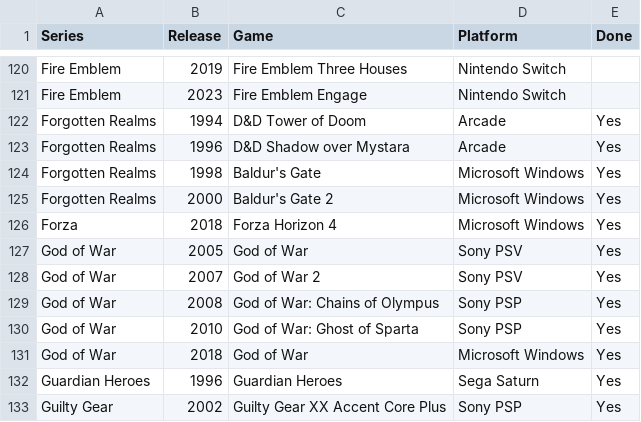
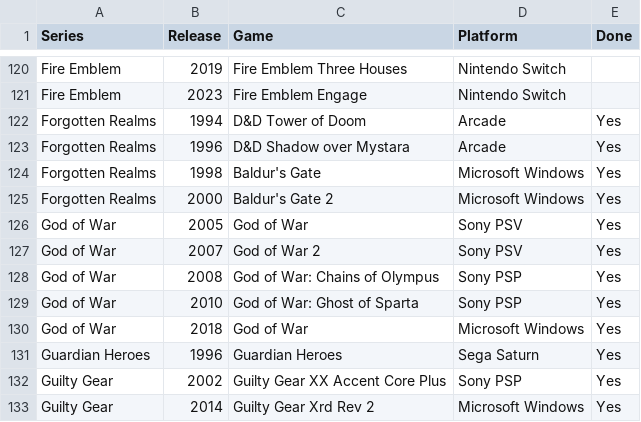
Before and after one commit to seriouslyunderappreciated/seriouslyunderappreciated.github.io, a CSV file: resources/collection.csv, drawn as a sheet; only a part is shown, gaps mark what is left out; the shorter side is filled out with more unchanged rows.

Commit message:
Update collection.csv

```diff
--- a/resources/collection.csv
+++ b/resources/collection.csv
@@ -125,3 +125,2 @@ Forgotten Realms,1998,Baldur's Gate,Microsoft Windows,Yes
 Forgotten Realms,2000,Baldur's Gate 2,Microsoft Windows,Yes
-Forza,2018,Forza Horizon 4,Microsoft Windows,Yes
 God of War,2005,God of War,Sony PSV,Yes
```
